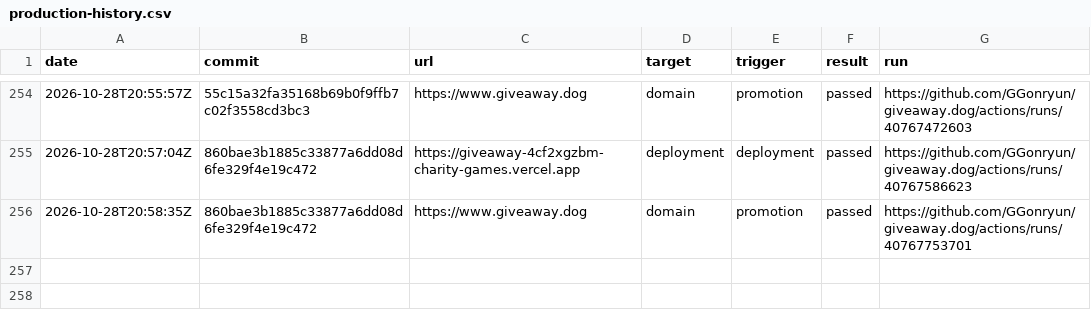
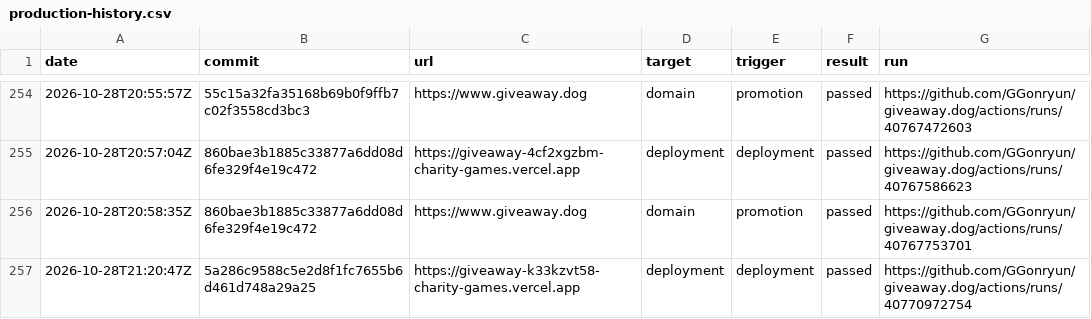
Before and after one commit to GGonryun/giveaway.dog, a CSV file: production-history.csv, drawn as a sheet; only a part is shown, gaps mark what is left out; the diff names each change by its address in the sheet, - before the commit and + after, or states it on an @@ line.

```diff
--- a/production-history.csv
+++ b/production-history.csv
+row 257: 2026-10-28T21:20:47Z | 5a286c9588c5e2d8f1fc7655b6d461d748a29a25 | https://giveaway-k33kzvt58-charity-games.vercel.app | deployment | deployment | passed | https://github.com/GGonryun/giveaway.dog/actions/runs/40770972754
```
